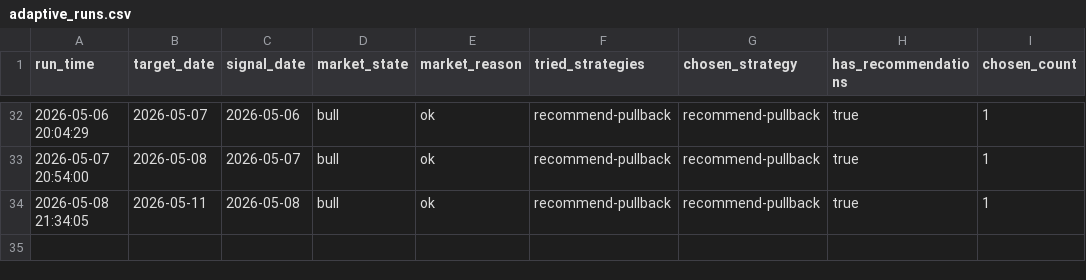
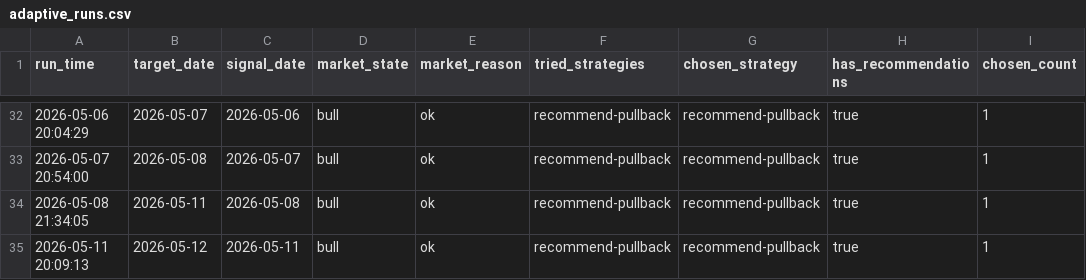
Before and after one commit to wuweiyuan/facai, a CSV file: reports/adaptive_runs.csv, drawn as a sheet; only a part is shown, gaps mark what is left out; the diff names each change by its address in the sheet, - before the commit and + after, or states it on an @@ line.

```diff
--- a/reports/adaptive_runs.csv
+++ b/reports/adaptive_runs.csv
+row 35: 2026-05-11 20:09:13 | 2026-05-12 | 2026-05-11 | bull | ok | recommend-pullback | recommend-pullback | true | 1
```
Also changed, not shown: reports/pullback_recommendations.csv, 3 other files.
